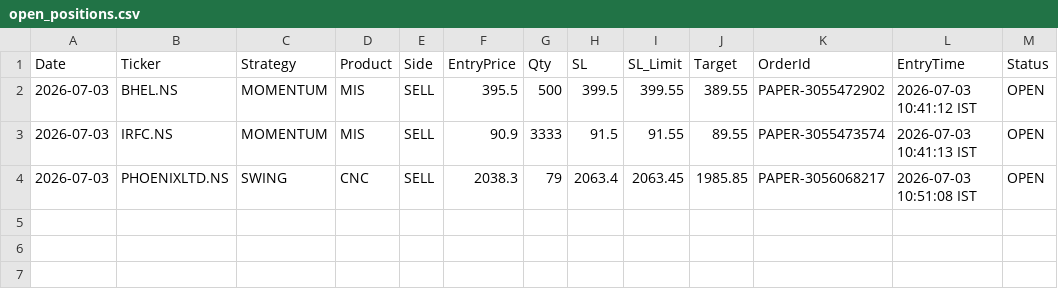
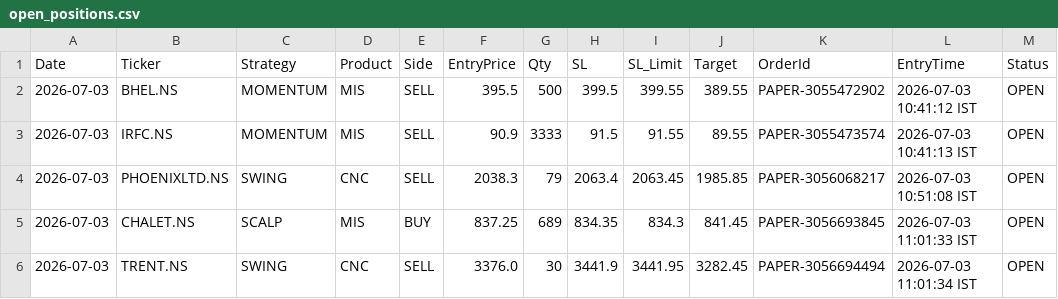
Before and after one commit to johnkasc-lab/MarketStock, a CSV file: open_positions.csv, drawn as a sheet; the diff names each change by its address in the sheet, - before the commit and + after, or states it on an @@ line.

```diff
--- a/open_positions.csv
+++ b/open_positions.csv
+row 5: 2026-07-03 | CHALET.NS | SCALP | MIS | BUY | 837.25 | 689 | 834.35 | 834.3 | 841.45 | PAPER-3056693845 | 2026-07-03 11:01:33 IST | OPEN
+row 6: 2026-07-03 | TRENT.NS | SWING | CNC | SELL | 3376.0 | 30 | 3441.9 | 3441.95 | 3282.45 | PAPER-3056694494 | 2026-07-03 11:01:34 IST | OPEN
```
Also changed, not shown: intraday_trades.csv, 1 other file.
